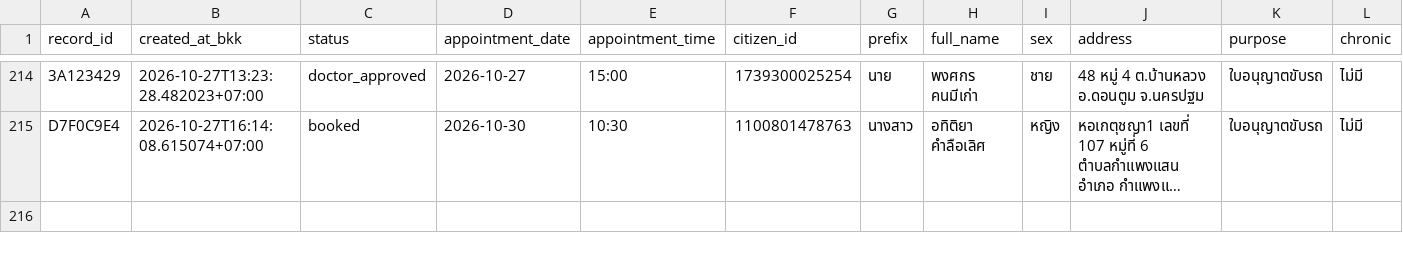
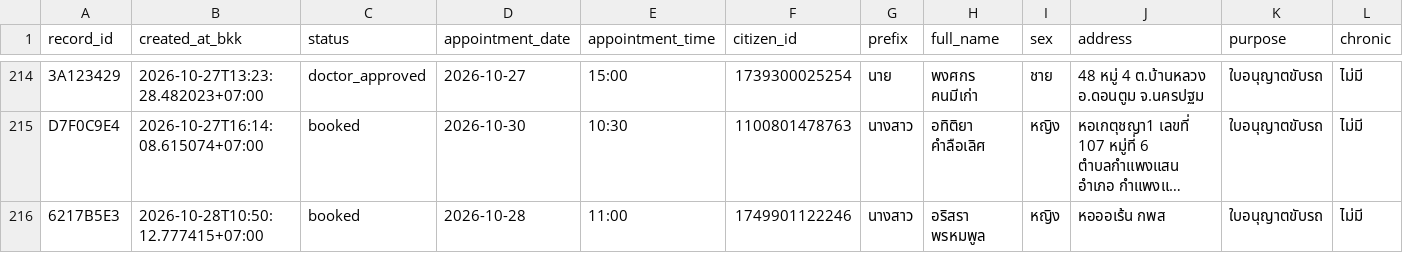
Before and after one commit to PythonianSt/MedCert, a CSV file: medical_certificate.csv, drawn as a sheet; only a part is shown, gaps mark what is left out; long unchanged cells end in …; rows hold the shown columns only; the diff names each change by its address in the sheet, - before the commit and + after, or states it on an @@ line.

Commit message:
update medical certificate 2026-10-28T10:50:12.789055+07:00

```diff
--- a/medical_certificate.csv
+++ b/medical_certificate.csv
+row 216: 6217B5E3 | 2026-10-28T10:50:12.777415+07:00 | booked | 2026-10-28 | 11:00 | 1749901122246 | นางสาว | อริสรา พรหมพูล | หญิง | หอออเร้น กพส | ใบอนุญาตขับรถ | ไม่มี
```
